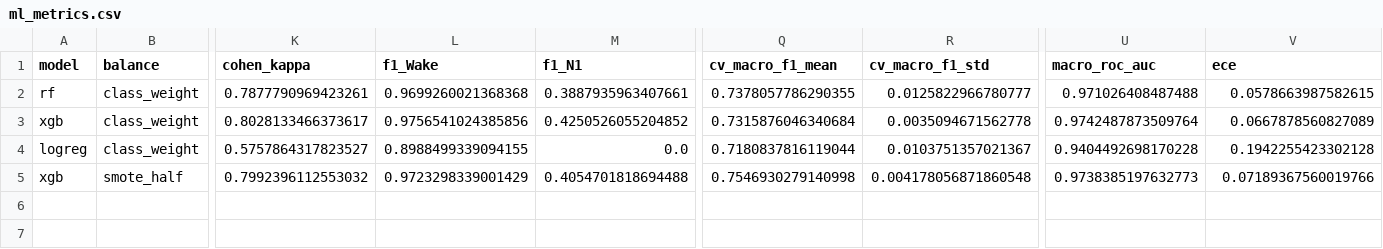
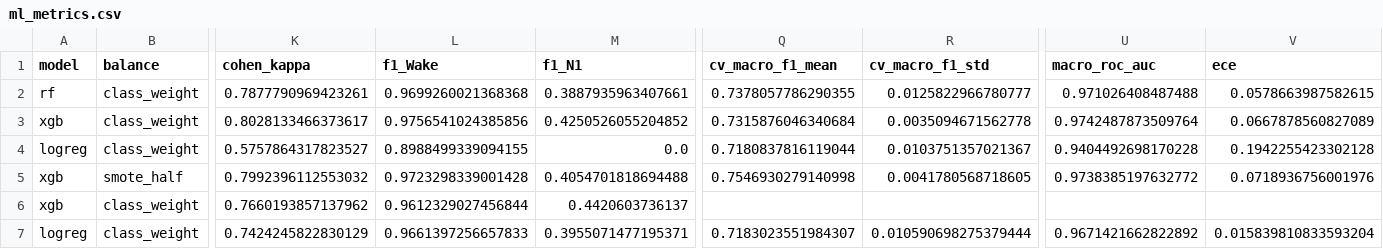
Before and after one commit to Polixide/Cross-Dataset-Multimodal-Sleep-Staging, a CSV file: results/tables/ml_metrics.csv, drawn as a sheet; only a part is shown, gaps mark what is left out; rows hold the shown columns only; the diff names each change by its address in the sheet, - before the commit and + after, or states it on an @@ line.

```diff
--- a/results/tables/ml_metrics.csv
+++ b/results/tables/ml_metrics.csv
-L5 (f1_Wake): 0.9723298339001429
+L5 (f1_Wake): 0.9723298339001428
-R5 (cv_macro_f1_std): 0.004178056871860548
+R5 (cv_macro_f1_std): 0.0041780568718605
-U5 (macro_roc_auc): 0.9738385197632773
+U5 (macro_roc_auc): 0.9738385197632772
-V5 (ece): 0.07189367560019766
+V5 (ece): 0.0718936756001976
+row 6: xgb | class_weight | 0.7660193857137962 | 0.9612329027456844 | 0.4420603736137
+row 7: logreg | class_weight | 0.7424245822830129 | 0.9661397256657833 | 0.3955071477195371 | 0.7183023551984307 | 0.010590698275379444 | 0.9671421662822892 | 0.015839810833593204
```
Also changed, not shown: 19 other files.
